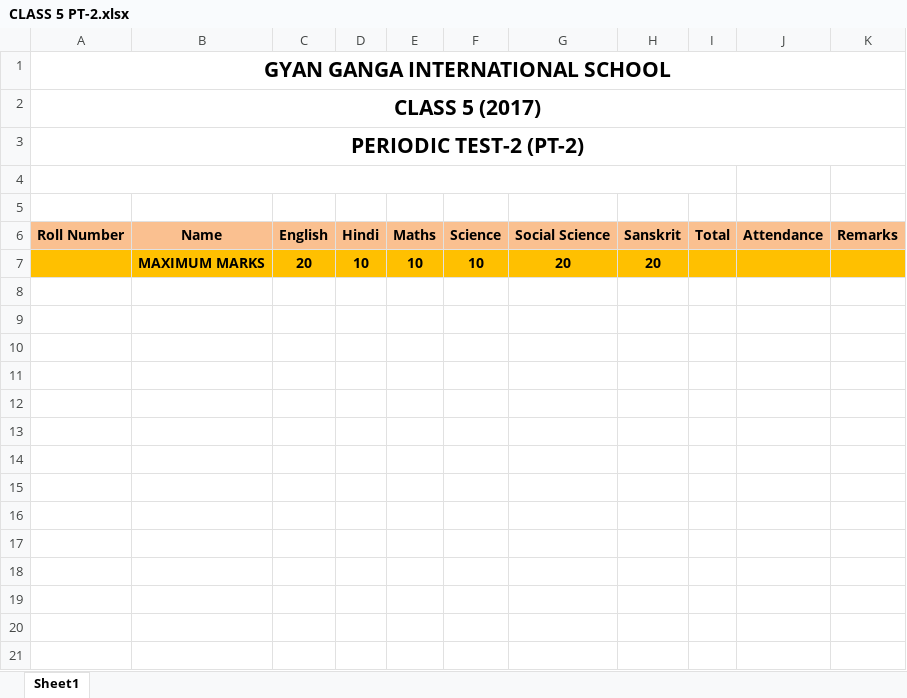
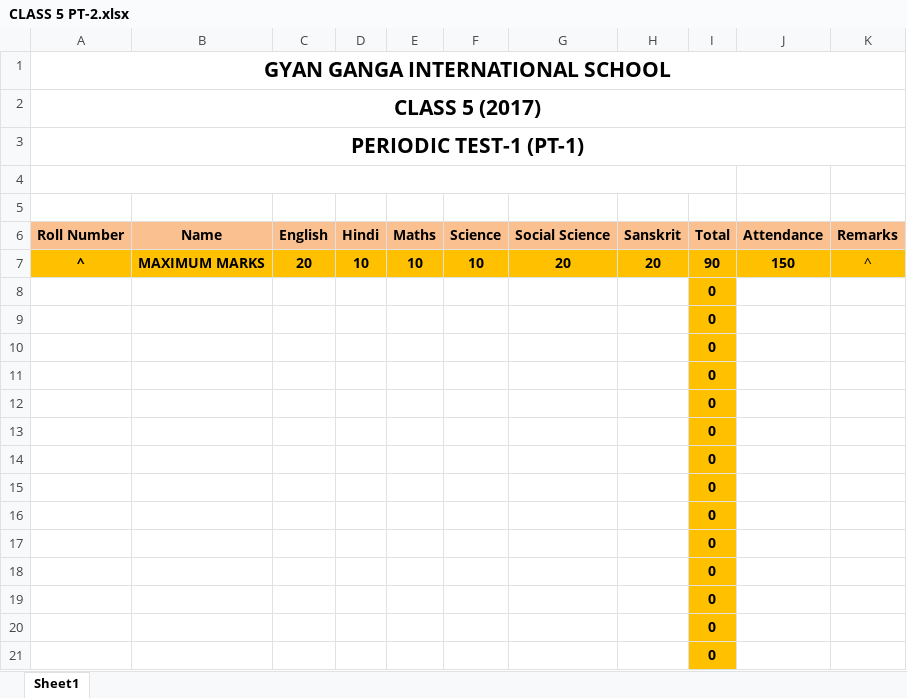
Before and after one commit to prateekgcs/GGIS_RMS, an Excel workbook: files/templates/CLASS 5 PT-2.xlsx, sheet Sheet1, drawn as a sheet; only a part is shown; values as stored, in another font and other column widths than the file's, no borders; the diff covers the shown part only; the diff names each change by its address in the sheet, - before the commit and + after, or states it on an @@ line.

```diff
--- a/files/templates/CLASS 5 PT-2.xlsx (sheet Sheet1)
+++ b/files/templates/CLASS 5 PT-2.xlsx (sheet Sheet1)
-A3 (Roll Number): PERIODIC TEST-2 (PT-2)
+A3 (Roll Number): PERIODIC TEST-1 (PT-1)
-A7 (Roll Number): (empty)
+A7 (Roll Number): ^
-I7 (Total): (empty)
+I7 (Total): 90
-J7 (Attendance): (empty)
+J7 (Attendance): 150
-K7 (Remarks): (empty)
+K7 (Remarks): ^
+row 8:  |  |  |  |  |  |  |  | 0
+row 9:  |  |  |  |  |  |  |  | 0
+row 10:  |  |  |  |  |  |  |  | 0
+row 11:  |  |  |  |  |  |  |  | 0
+row 12:  |  |  |  |  |  |  |  | 0
+row 13:  |  |  |  |  |  |  |  | 0
+row 14:  |  |  |  |  |  |  |  | 0
+row 15:  |  |  |  |  |  |  |  | 0
+row 16:  |  |  |  |  |  |  |  | 0
+row 17:  |  |  |  |  |  |  |  | 0
+row 18:  |  |  |  |  |  |  |  | 0
+row 19:  |  |  |  |  |  |  |  | 0
+row 20:  |  |  |  |  |  |  |  | 0
+row 21:  |  |  |  |  |  |  |  | 0
```
Also changed, not shown: 35 added rows elsewhere in this sheet, files/templates/CLASS 1-4 PT-2.xlsx, files/templates/CLASS 1-4 SA-1.xlsx, 33 other files.
